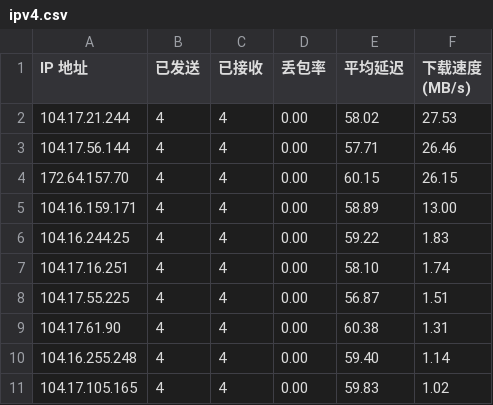
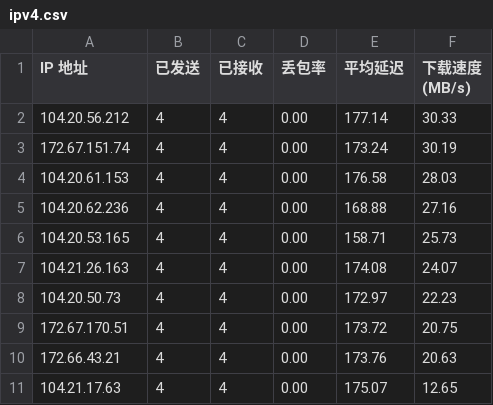
Before and after one commit to techiewmvp/IPDB, a CSV file: BestCF/ipv4.csv, drawn as a sheet.

Commit message:
Update BestCF/ipv4.csv - 2026-09-13 17:04:59

```diff
--- a/BestCF/ipv4.csv
+++ b/BestCF/ipv4.csv
@@ -1,11 +1,11 @@
 IP 地址,已发送,已接收,丢包率,平均延迟,下载速度 (MB/s)
-104.17.21.244,4,4,0.00,58.02,27.53
-104.17.56.144,4,4,0.00,57.71,26.46
-172.64.157.70,4,4,0.00,60.15,26.15
-104.16.159.171,4,4,0.00,58.89,13.00
-104.16.244.25,4,4,0.00,59.22,1.83
-104.17.16.251,4,4,0.00,58.10,1.74
-104.17.55.225,4,4,0.00,56.87,1.51
-104.17.61.90,4,4,0.00,60.38,1.31
-104.16.255.248,4,4,0.00,59.40,1.14
-104.17.105.165,4,4,0.00,59.83,1.02
+104.20.56.212,4,4,0.00,177.14,30.33
+172.67.151.74,4,4,0.00,173.24,30.19
+104.20.61.153,4,4,0.00,176.58,28.03
+104.20.62.236,4,4,0.00,168.88,27.16
+104.20.53.165,4,4,0.00,158.71,25.73
+104.21.26.163,4,4,0.00,174.08,24.07
+104.20.50.73,4,4,0.00,172.97,22.23
+172.67.170.51,4,4,0.00,173.72,20.75
+172.66.43.21,4,4,0.00,173.76,20.63
+104.21.17.63,4,4,0.00,175.07,12.65
```
